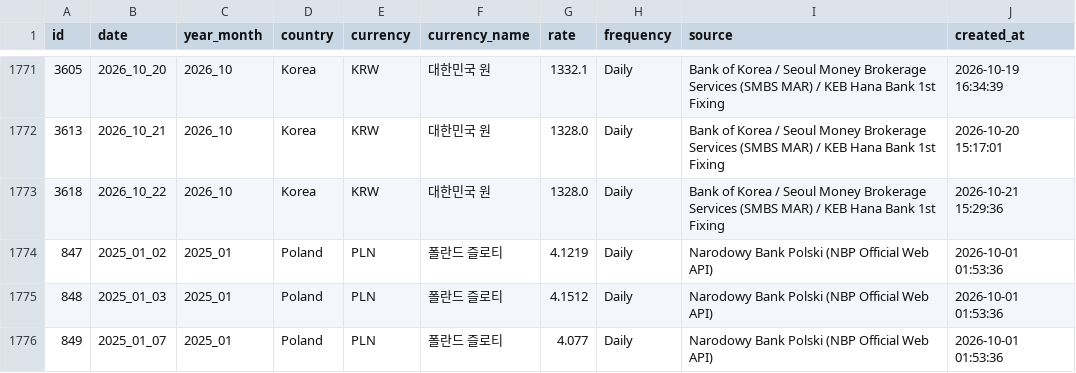
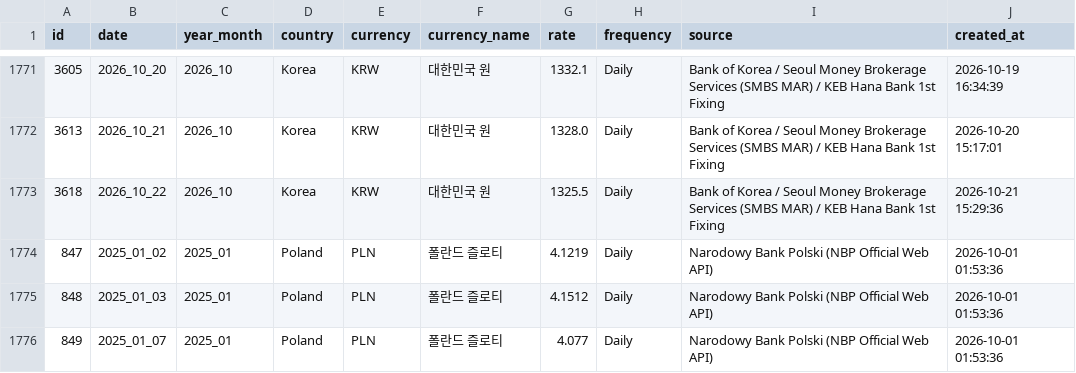
Before and after one commit to munani82/central_bank_exchange_rates, a CSV file: secondary_data/cleaned_exchange_rates.csv, drawn as a sheet; only a part is shown, gaps mark what is left out.

```diff
--- a/secondary_data/cleaned_exchange_rates.csv
+++ b/secondary_data/cleaned_exchange_rates.csv
@@ -1772,3 +1772,3 @@
 3613,2026_10_21,2026_10,Korea,KRW,대한민국 원,1328.0,Daily,Bank of Korea / Seoul Money Brokerage Services (SMBS MAR) / KEB Hana Bank 1st Fixing,2026-10-20 15:17:01
-3618,2026_10_22,2026_10,Korea,KRW,대한민국 원,1328.0,Daily,Bank of Korea / Seoul Money Brokerage Services (SMBS MAR) / KEB Hana Bank 1st Fixing,2026-10-21 15:29:36
+3618,2026_10_22,2026_10,Korea,KRW,대한민국 원,1325.5,Daily,Bank of Korea / Seoul Money Brokerage Services (SMBS MAR) / KEB Hana Bank 1st Fixing,2026-10-21 15:29:36
 847,2025_01_02,2025_01,Poland,PLN,폴란드 즐로티,4.1219,Daily,Narodowy Bank Polski (NBP Official Web API),2026-10-01 01:53:36
```
Also changed, not shown: 9 other files.
